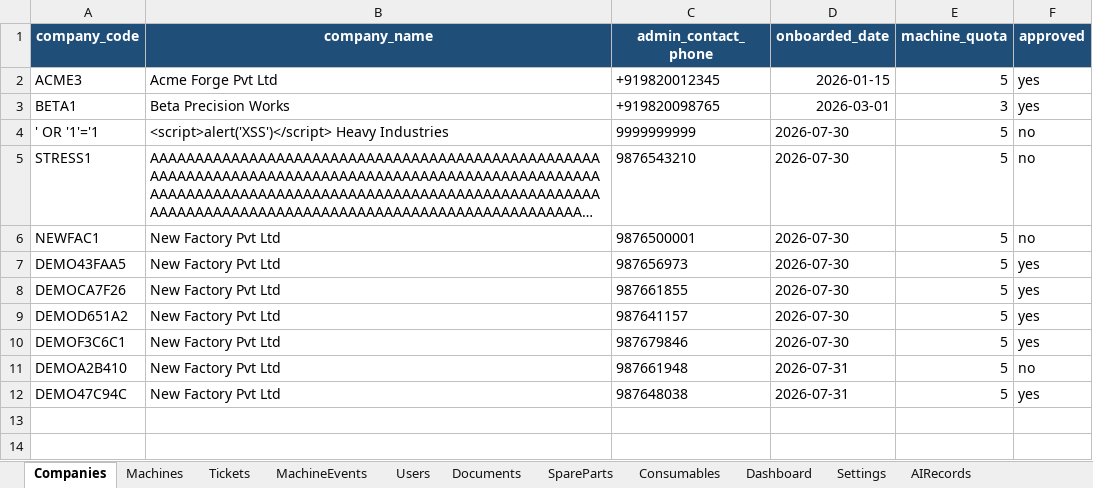
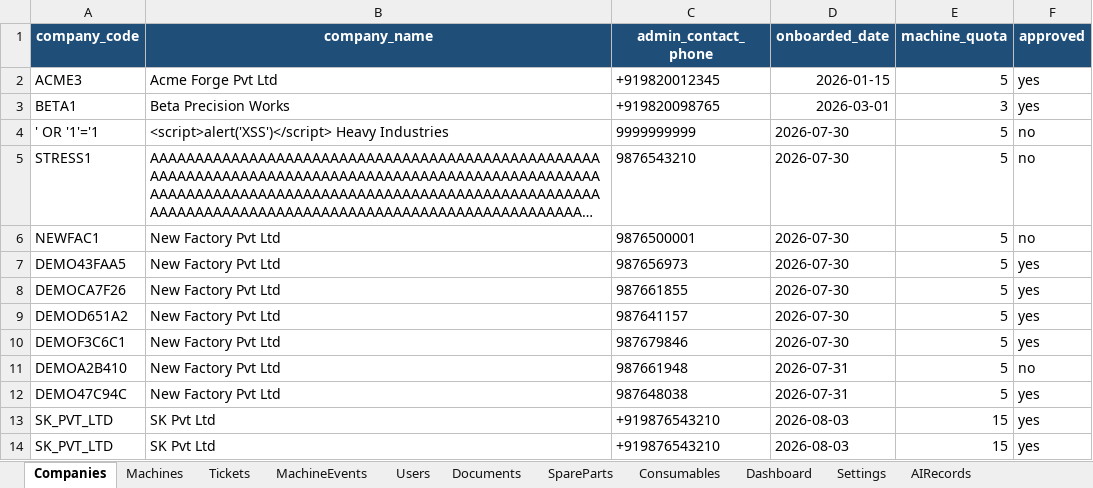
Before and after one commit to neetesh548-design/turbofix, an Excel workbook: backend/TurboFix-Tracker.xlsx, sheet Companies, drawn as a sheet; long unchanged cells end in …; values as stored, in another font and other column widths than the file's, no borders; the diff names each change by its address in the sheet, - before the commit and + after, or states it on an @@ line.

```diff
--- a/backend/TurboFix-Tracker.xlsx (sheet Companies)
+++ b/backend/TurboFix-Tracker.xlsx (sheet Companies)
+row 13: SK_PVT_LTD | SK Pvt Ltd | +919876543210 | 2026-08-03 | 15 | yes
+row 14: SK_PVT_LTD | SK Pvt Ltd | +919876543210 | 2026-08-03 | 15 | yes
```
Also changed, not shown: sheet Users, sheet Machines, hidden cells, 3 other files.
